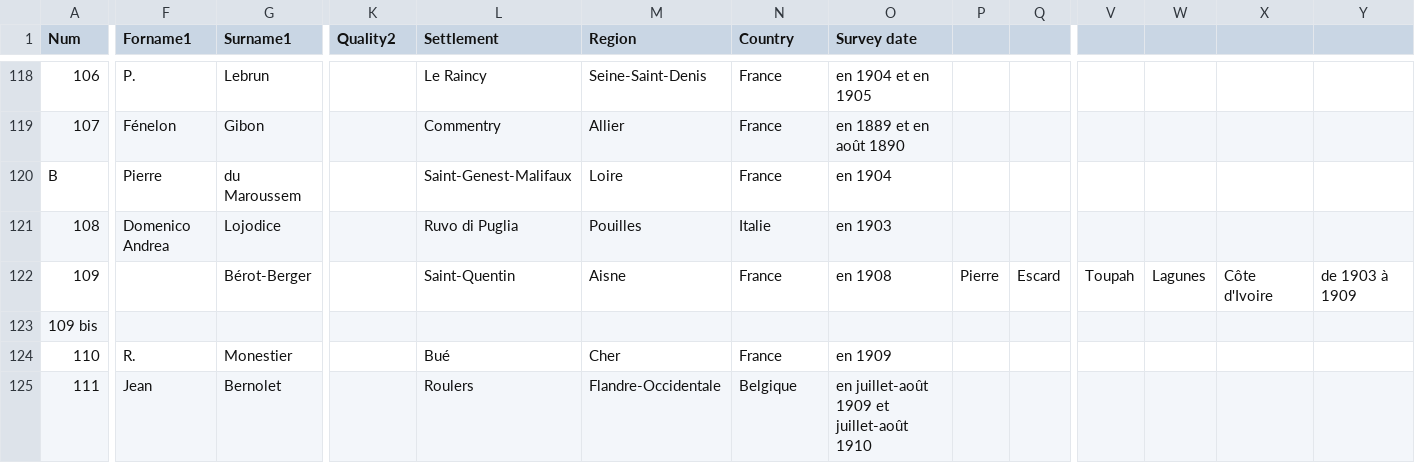
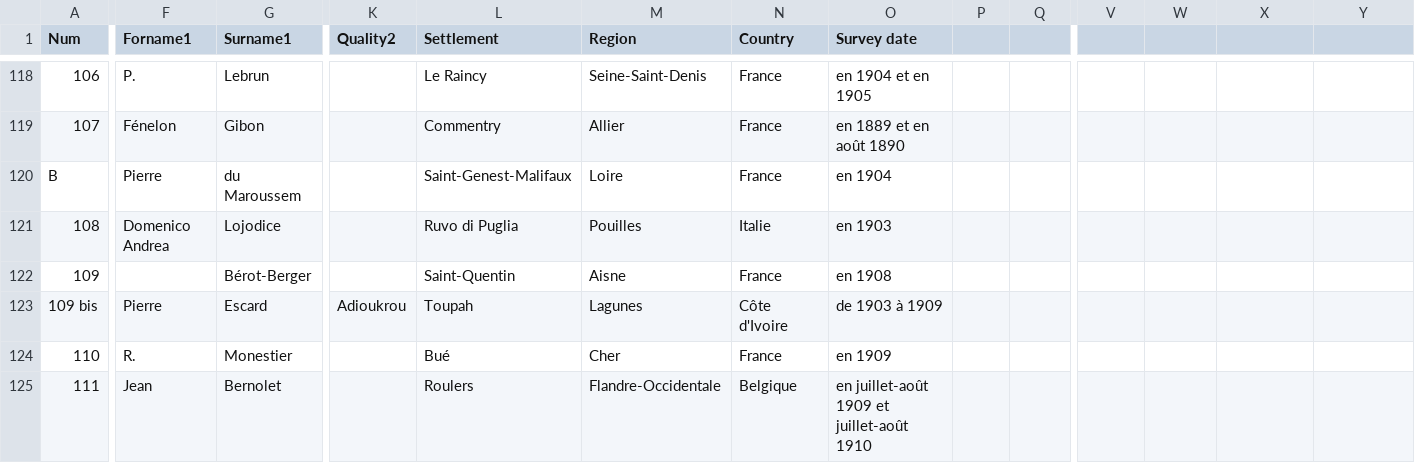
Before and after one commit to jeandamien-genero/app-ouvriers-deux-mondes, a CSV file: app/static/csv/id_monographies.csv, drawn as a sheet; only a part is shown, gaps mark what is left out; the diff names each change by its address in the sheet, - before the commit and + after, or states it on an @@ line.

Commit message:
corr Toupah

```diff
--- a/app/static/csv/id_monographies.csv
+++ b/app/static/csv/id_monographies.csv
-P122: Pierre
+P122: (empty)
-Q122: Escard
+Q122: (empty)
-V122: Toupah
+V122: (empty)
-W122: Lagunes
+W122: (empty)
-X122: Côte d'Ivoire
+X122: (empty)
-Y122: de 1903 à 1909
+Y122: (empty)
-F123 (Forname1): (empty)
+F123 (Forname1): Pierre
-G123 (Surname1): (empty)
+G123 (Surname1): Escard
-K123 (Quality2): (empty)
+K123 (Quality2): Adioukrou
-L123 (Settlement): (empty)
+L123 (Settlement): Toupah
-M123 (Region): (empty)
+M123 (Region): Lagunes
-N123 (Country): (empty)
+N123 (Country): Côte d'Ivoire
-O123 (Survey date): (empty)
+O123 (Survey date): de 1903 à 1909
```
